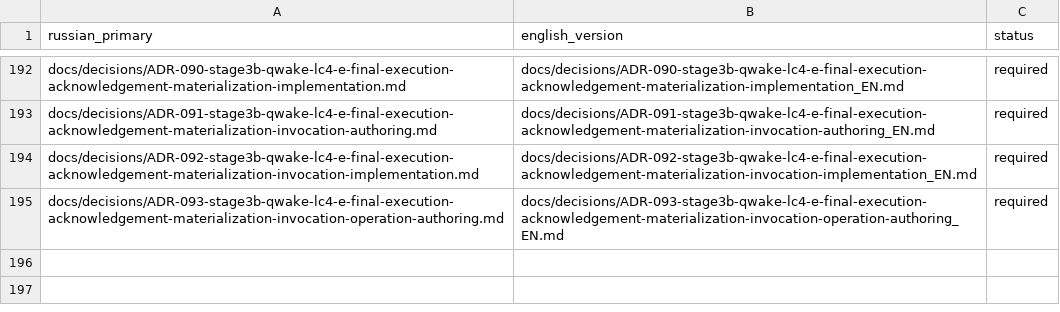
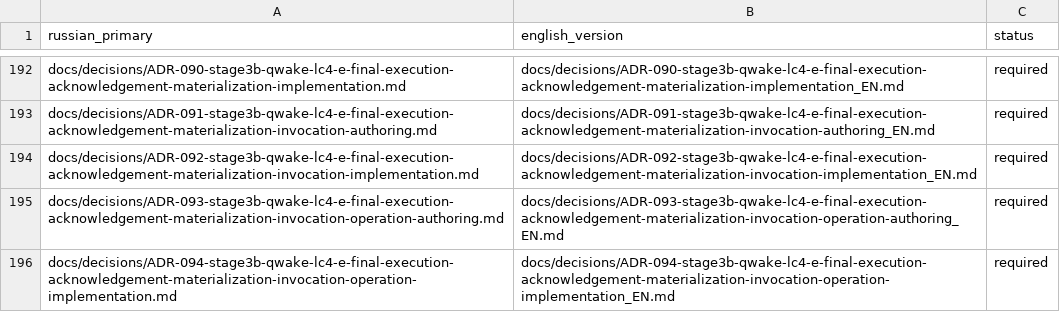
Before and after one commit to attractor-set/torch2pc-layerwise-thesis, a CSV file: docs/language-map.csv, drawn as a sheet; only a part is shown, gaps mark what is left out; the diff names each change by its address in the sheet, - before the commit and + after, or states it on an @@ line.

Commit message:
feat(stage3b): implement final acknowledgement materialization invocation operation

```diff
--- a/docs/language-map.csv
+++ b/docs/language-map.csv
+row 196: docs/decisions/ADR-094-stage3b-qwake-lc4-e-final-execution-acknowledgement-materialization-invocation-operation-implementation.md | docs/decisions/ADR-094-stage3b-qwake-lc4-e-final-execution-acknowledgement-materialization-invocation-operation-implementation_EN.md | required
```
Also changed, not shown: 17 other files.
